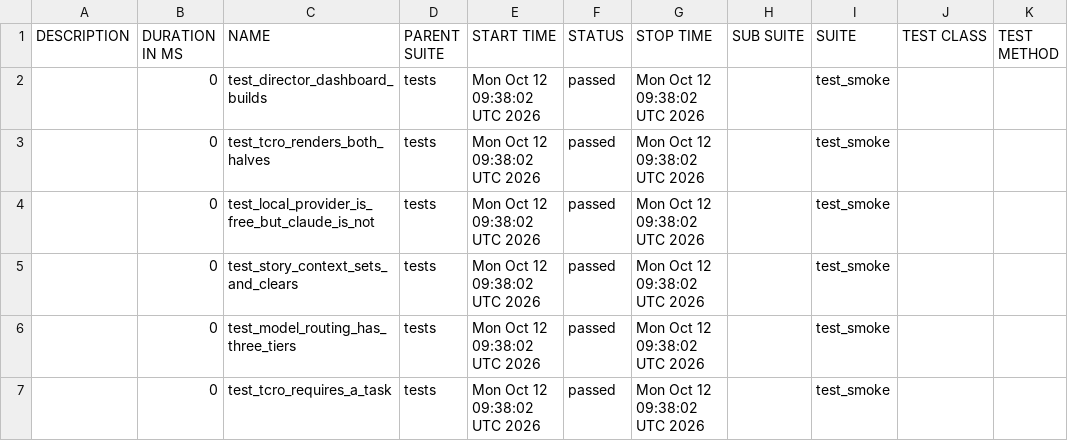
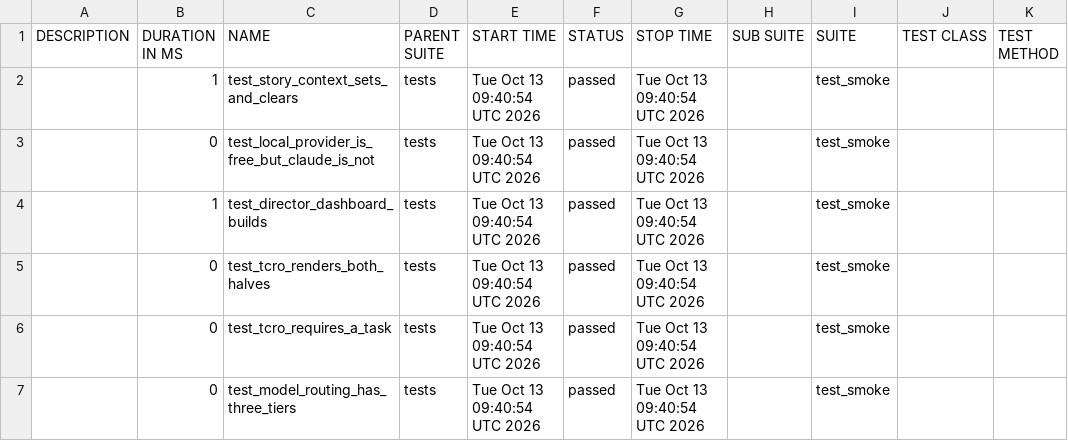
Before and after one commit to Anandraj-pro/OmniTest-AI, a CSV file: data/suites.csv, drawn as a sheet.

```diff
--- a/data/suites.csv
+++ b/data/suites.csv
@@ -1,7 +1,7 @@
 "DESCRIPTION","DURATION IN MS","NAME","PARENT SUITE","START TIME","STATUS","STOP TIME","SUB SUITE","SUITE","TEST CLASS","TEST METHOD"
-"","0","test_director_dashboard_builds","tests","Mon Oct 12 09:38:02 UTC 2026","passed","Mon Oct 12 09:38:02 UTC 2026","","test_smoke","",""
-"","0","test_tcro_renders_both_halves","tests","Mon Oct 12 09:38:02 UTC 2026","passed","Mon Oct 12 09:38:02 UTC 2026","","test_smoke","",""
-"","0","test_local_provider_is_free_but_claude_is_not","tests","Mon Oct 12 09:38:02 UTC 2026","passed","Mon Oct 12 09:38:02 UTC 2026","","test_smoke","",""
-"","0","test_story_context_sets_and_clears","tests","Mon Oct 12 09:38:02 UTC 2026","passed","Mon Oct 12 09:38:02 UTC 2026","","test_smoke","",""
-"","0","test_model_routing_has_three_tiers","tests","Mon Oct 12 09:38:02 UTC 2026","passed","Mon Oct 12 09:38:02 UTC 2026","","test_smoke","",""
-"","0","test_tcro_requires_a_task","tests","Mon Oct 12 09:38:02 UTC 2026","passed","Mon Oct 12 09:38:02 UTC 2026","","test_smoke","",""
+"","1","test_story_context_sets_and_clears","tests","Tue Oct 13 09:40:54 UTC 2026","passed","Tue Oct 13 09:40:54 UTC 2026","","test_smoke","",""
+"","0","test_local_provider_is_free_but_claude_is_not","tests","Tue Oct 13 09:40:54 UTC 2026","passed","Tue Oct 13 09:40:54 UTC 2026","","test_smoke","",""
+"","1","test_director_dashboard_builds","tests","Tue Oct 13 09:40:54 UTC 2026","passed","Tue Oct 13 09:40:54 UTC 2026","","test_smoke","",""
+"","0","test_tcro_renders_both_halves","tests","Tue Oct 13 09:40:54 UTC 2026","passed","Tue Oct 13 09:40:54 UTC 2026","","test_smoke","",""
+"","0","test_tcro_requires_a_task","tests","Tue Oct 13 09:40:54 UTC 2026","passed","Tue Oct 13 09:40:54 UTC 2026","","test_smoke","",""
+"","0","test_model_routing_has_three_tiers","tests","Tue Oct 13 09:40:54 UTC 2026","passed","Tue Oct 13 09:40:54 UTC 2026","","test_smoke","",""
```
Also changed, not shown: 26 other files.
